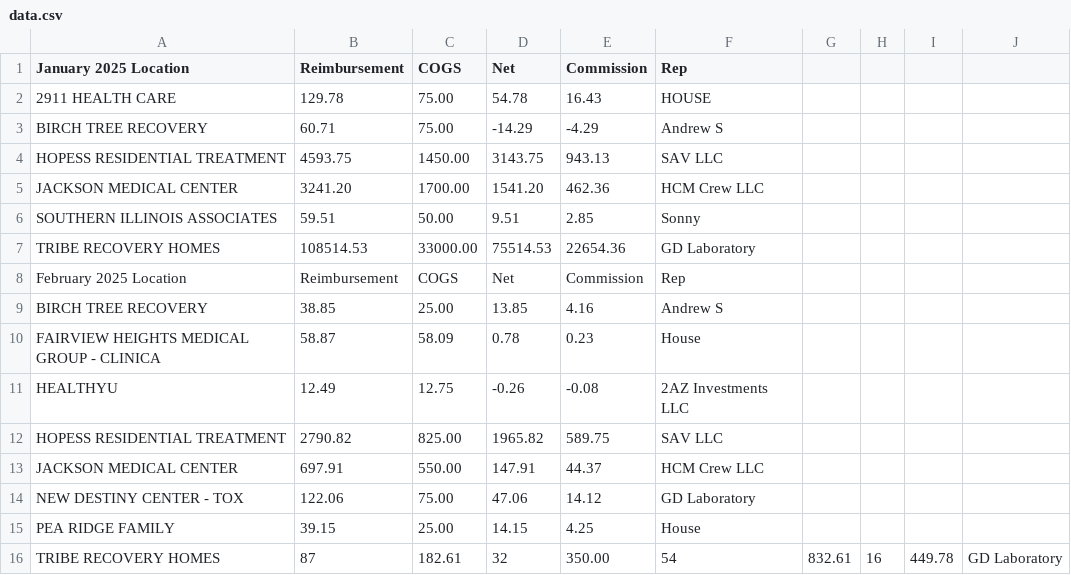
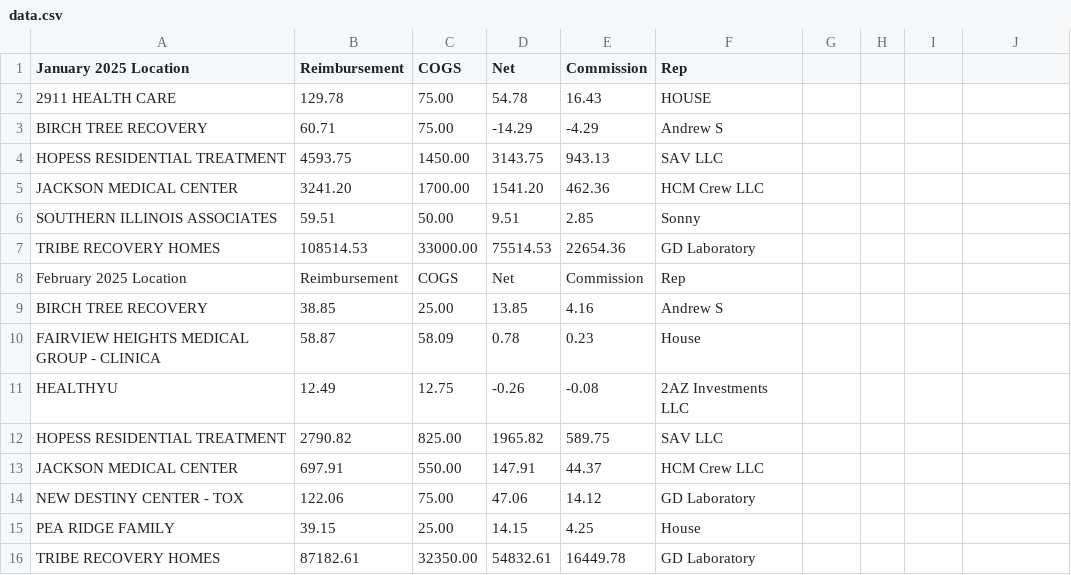
Before and after one commit to drsdass/rep-portal, a CSV file: data.csv, drawn as a sheet; removed rows and columns are numbered as before the commit, all else as after; the diff names each change by its address in the sheet, - before the commit and + after, or states it on an @@ line.

Commit message:
Update data.csv

```diff
--- a/data.csv
+++ b/data.csv
-row 16: TRIBE RECOVERY HOMES | 87 | 182.61 | 32 | 350.00 | 54 | 832.61 | 16 | 449.78 | GD Laboratory
+row 16: TRIBE RECOVERY HOMES | 87182.61 | 32350.00 | 54832.61 | 16449.78 | GD Laboratory
```
